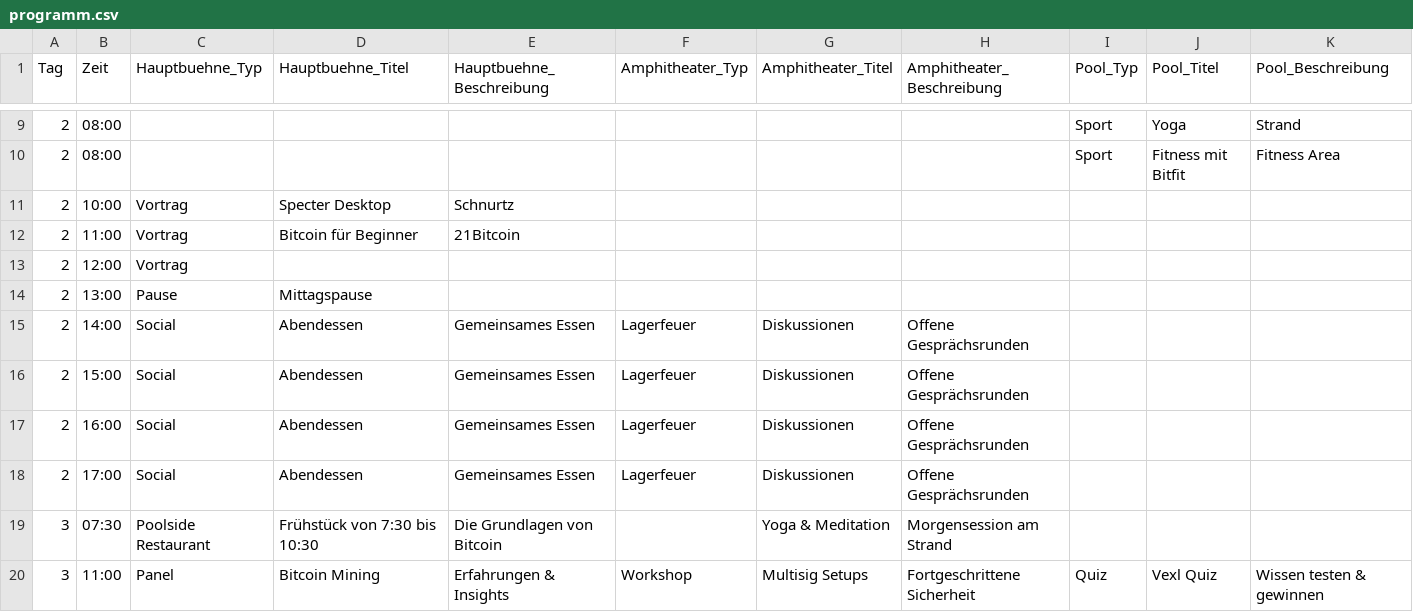
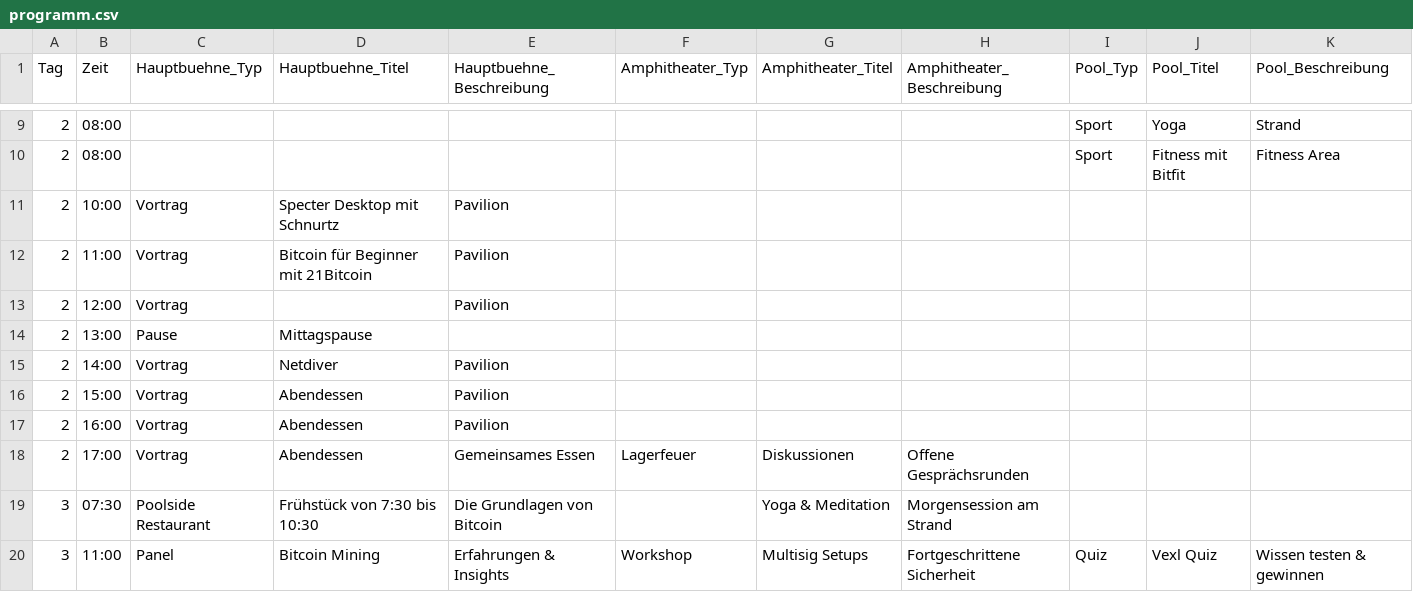
Before and after one commit to Razue/zitadelle2026, a CSV file: programm.csv, drawn as a sheet; only a part is shown, gaps mark what is left out.

Commit message:
Update programm.csv

```diff
--- a/programm.csv
+++ b/programm.csv
@@ -10,10 +10,10 @@ Tag,Zeit,Hauptbuehne_Typ,Hauptbuehne_Titel,Hauptbuehne_Beschreibung,Amphitheater
 2,08:00,,,,,,,Sport,Fitness mit Bitfit,Fitness Area
-2,10:00,Vortrag,Specter Desktop,Schnurtz,,,,,,
-2,11:00,Vortrag,Bitcoin für Beginner,21Bitcoin,,,,,,
-2,12:00,Vortrag,,,,,,,,
+2,10:00,Vortrag,Specter Desktop mit Schnurtz,Pavilion,,,,,,
+2,11:00,Vortrag,Bitcoin für Beginner mit 21Bitcoin,Pavilion,,,,,,
+2,12:00,Vortrag,,Pavilion,,,,,,
 2,13:00,Pause,Mittagspause,,,,,,,
-2,14:00,Social,Abendessen,Gemeinsames Essen,Lagerfeuer,Diskussionen,Offene Gesprächsrunden,,,
-2,15:00,Social,Abendessen,Gemeinsames Essen,Lagerfeuer,Diskussionen,Offene Gesprächsrunden,,,
-2,16:00,Social,Abendessen,Gemeinsames Essen,Lagerfeuer,Diskussionen,Offene Gesprächsrunden,,,
-2,17:00,Social,Abendessen,Gemeinsames Essen,Lagerfeuer,Diskussionen,Offene Gesprächsrunden,,,
+2,14:00,Vortrag,Netdiver,Pavilion,,,,,,,
+2,15:00,Vortrag,Abendessen,Pavilion,,,,,,,
+2,16:00,Vortrag,Abendessen,Pavilion,,,,,,
+2,17:00,Vortrag,Abendessen,Gemeinsames Essen,Lagerfeuer,Diskussionen,Offene Gesprächsrunden,,,
 3,07:30,Poolside Restaurant,Frühstück von 7:30 bis 10:30,Die Grundlagen von Bitcoin,,Yoga & Meditation,Morgensession am Strand,,,
```
